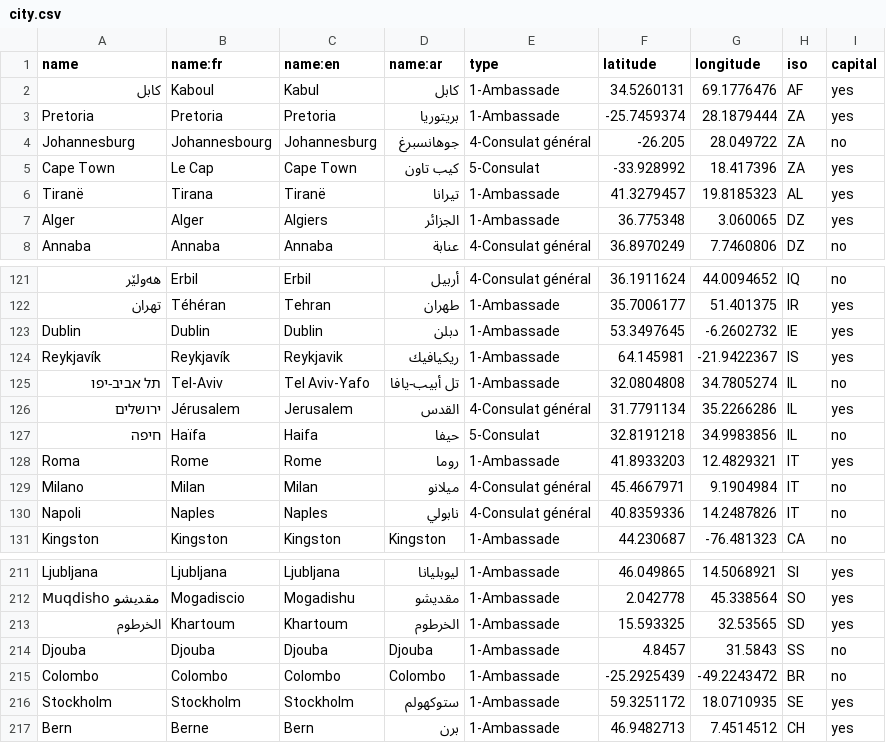
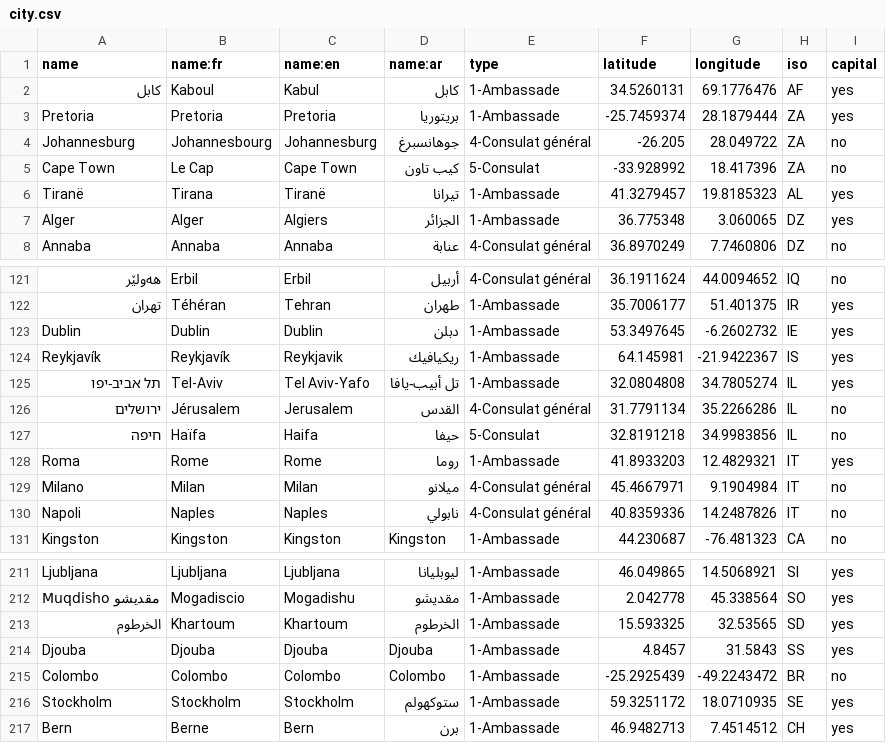
Before and after one commit to tilery/pianoforte, a CSV file: data/city.csv, drawn as a sheet; only a part is shown, gaps mark what is left out.

Commit message:
Cape Town is not a capital with embassy

```diff
--- a/data/city.csv
+++ b/data/city.csv
@@ -4,3 +4,3 @@ Pretoria,Pretoria,Pretoria,بريتوريا,1-Ambassade,-25.7459374,28.1879444,Z
 Johannesburg,Johannesbourg,Johannesburg,جوهانسبرغ,4-Consulat général,-26.205,28.049722,ZA,no
-Cape Town,Le Cap,Cape Town,كيب تاون,5-Consulat,-33.928992,18.417396,ZA,yes
+Cape Town,Le Cap,Cape Town,كيب تاون,5-Consulat,-33.928992,18.417396,ZA,no
 Tiranë,Tirana,Tiranë,تيرانا,1-Ambassade,41.3279457,19.8185323,AL,yes
@@ -124,4 +124,4 @@ Dublin,Dublin,Dublin,دبلن,1-Ambassade,53.3497645,-6.2602732,IE,yes
 Reykjavík,Reykjavík,Reykjavik,ريكيافيك,1-Ambassade,64.145981,-21.9422367,IS,yes
-תל אביב-יפו,Tel-Aviv,Tel Aviv-Yafo,تل أبيب-يافا,1-Ambassade,32.0804808,34.7805274,IL,no
-ירושלים,Jérusalem,Jerusalem,القدس,4-Consulat général,31.7791134,35.2266286,IL,yes
+תל אביב-יפו,Tel-Aviv,Tel Aviv-Yafo,تل أبيب-يافا,1-Ambassade,32.0804808,34.7805274,IL,yes
+ירושלים,Jérusalem,Jerusalem,القدس,4-Consulat général,31.7791134,35.2266286,IL,no
 חיפה,Haïfa,Haifa,حيفا,5-Consulat,32.8191218,34.9983856,IL,no
@@ -213,3 +213,3 @@ Muqdisho مقديشو,Mogadiscio,Mogadishu,مقديشو,1-Ambassade,2.042778,45.
 الخرطوم,Khartoum,Khartoum,الخرطوم,1-Ambassade,15.593325,32.53565,SD,yes
-Djouba,Djouba,Djouba,Djouba,1-Ambassade,4.8457,31.5843,SS,no
+Djouba,Djouba,Djouba,Djouba,1-Ambassade,4.8457,31.5843,SS,yes
 Colombo,Colombo,Colombo,Colombo,1-Ambassade,-25.2925439,-49.2243472,BR,no
```
